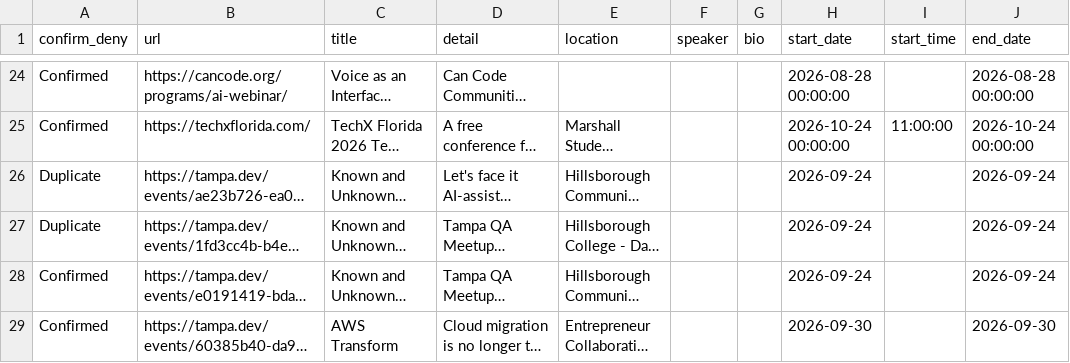
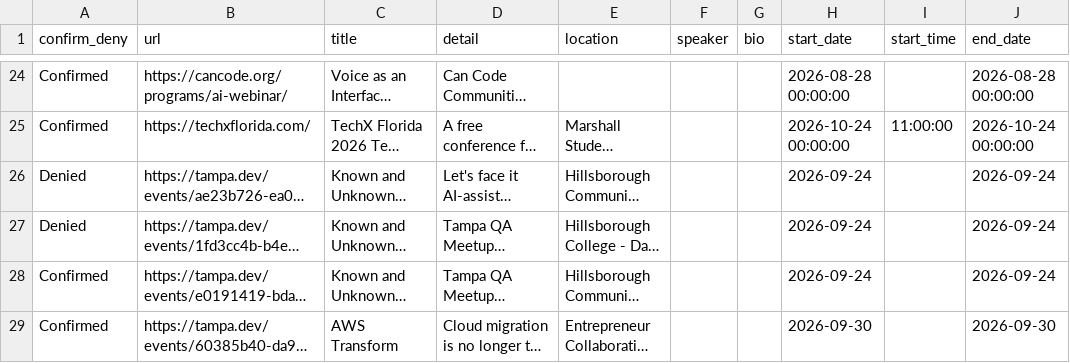
Before and after one commit to aicybercomputing-byte/public-htmls, a CSV file: ai-x/community-events.csv, drawn as a sheet; only a part is shown, gaps mark what is left out; long unchanged cells end in …; the diff names each change by its address in the sheet, - before the commit and + after, or states it on an @@ line.

Commit message:
auto: sync AI+X community events from Box push

```diff
--- a/ai-x/community-events.csv
+++ b/ai-x/community-events.csv
-A26:A27 (confirm_deny): Duplicate
+A26:A27 (confirm_deny): Denied
```
Also changed, not shown: 1 other file.
